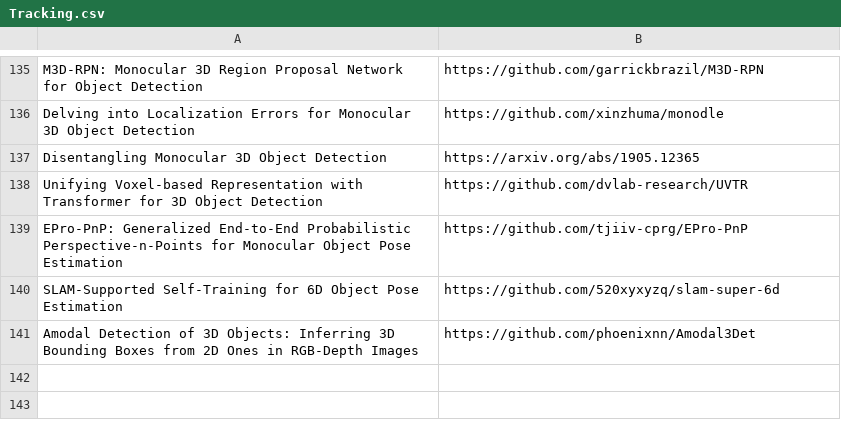
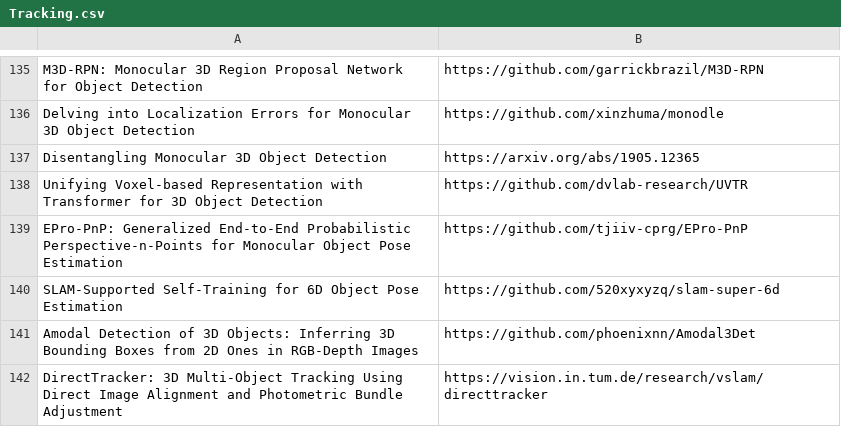
Before and after one commit to shanmo/awesome-object-slam, a CSV file: Tracking.csv, drawn as a sheet; only a part is shown, gaps mark what is left out.

Commit message:
add

```diff
--- a/Tracking.csv
+++ b/Tracking.csv
@@ -141 +141,2 @@ SLAM-Supported Self-Training for 6D Object Pose Estimation,https://github.com/52
 Amodal Detection of 3D Objects: Inferring 3D Bounding Boxes from 2D Ones in RGB-Depth Images,https://github.com/phoenixnn/Amodal3Det
+DirectTracker: 3D Multi-Object Tracking Using Direct Image Alignment and Photometric Bundle Adjustment,https://vision.in.tum.de/research/vslam/directtracker
```
